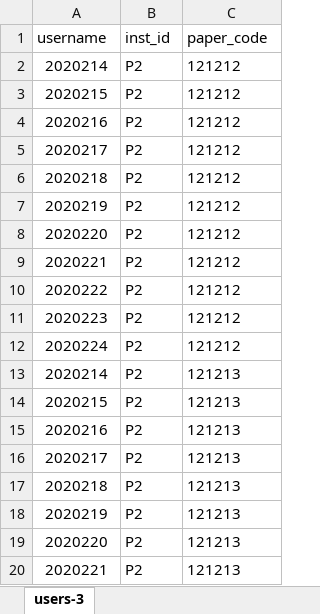
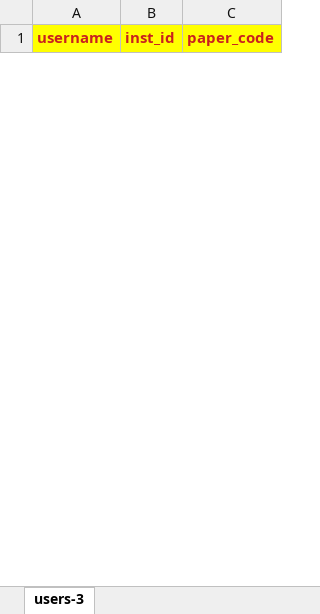
Before and after one commit to mrganeshkudale/gudexam, an Excel workbook: public/assets/tempfiles/studSubjectAlloc.xlsx, sheet users-3, drawn as a sheet; only a part is shown; values as stored, in another font and other column widths than the file's, no borders; removed rows and columns are numbered as before the commit, all else as after; the diff covers the shown part only; the diff names each change by its address in the sheet, - before the commit and + after, or states it on an @@ line.

Commit message:
subjective question support added

```diff
--- a/public/assets/tempfiles/studSubjectAlloc.xlsx (sheet users-3)
+++ b/public/assets/tempfiles/studSubjectAlloc.xlsx (sheet users-3)
@@ A1:C1 fill: none → #FFFF00, bold: off → on, text colour: black → #C9211E @@
-row 2: 2020214 | P2 | 121212
-row 3: 2020215 | P2 | 121212
-row 4: 2020216 | P2 | 121212
-row 5: 2020217 | P2 | 121212
-row 6: 2020218 | P2 | 121212
-row 7: 2020219 | P2 | 121212
-row 8: 2020220 | P2 | 121212
-row 9: 2020221 | P2 | 121212
-row 10: 2020222 | P2 | 121212
-row 11: 2020223 | P2 | 121212
-row 12: 2020224 | P2 | 121212
-row 13: 2020214 | P2 | 121213
-row 14: 2020215 | P2 | 121213
-row 15: 2020216 | P2 | 121213
-row 16: 2020217 | P2 | 121213
-row 17: 2020218 | P2 | 121213
-row 18: 2020219 | P2 | 121213
-row 19: 2020220 | P2 | 121213
-row 20: 2020221 | P2 | 121213
```
Also changed, not shown: 1 added row and 35 removed rows elsewhere in this sheet, public/assets/tempfiles/topicUpload.xlsx, public/standardFormats/studentSubjectAlloc.xlsx, 53 other files.
